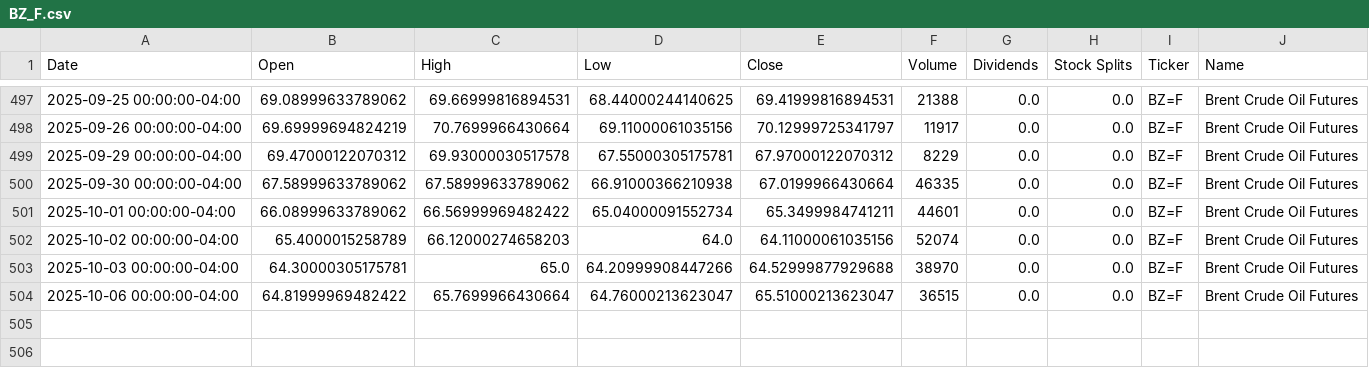
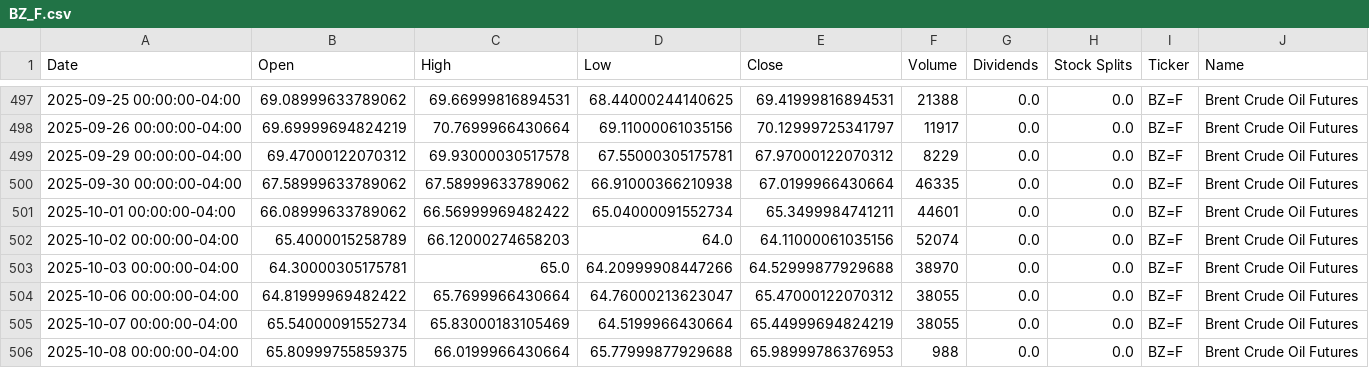
Before and after one commit to dylanmcd0/energy-analysis, a CSV file: data/financial/yfinance/BZ_F.csv, drawn as a sheet; only a part is shown, gaps mark what is left out.

```diff
--- a/data/financial/yfinance/BZ_F.csv
+++ b/data/financial/yfinance/BZ_F.csv
@@ -503,2 +503,4 @@ Date,Open,High,Low,Close,Volume,Dividends,Stock Splits,Ticker,Name
 2025-10-03 00:00:00-04:00,64.30000305175781,65.0,64.20999908447266,64.52999877929688,38970,0.0,0.0,BZ=F,Brent Crude Oil Futures
-2025-10-06 00:00:00-04:00,64.81999969482422,65.7699966430664,64.76000213623047,65.51000213623047,36515,0.0,0.0,BZ=F,Brent Crude Oil Futures
+2025-10-06 00:00:00-04:00,64.81999969482422,65.7699966430664,64.76000213623047,65.47000122070312,38055,0.0,0.0,BZ=F,Brent Crude Oil Futures
+2025-10-07 00:00:00-04:00,65.54000091552734,65.83000183105469,64.5199966430664,65.44999694824219,38055,0.0,0.0,BZ=F,Brent Crude Oil Futures
+2025-10-08 00:00:00-04:00,65.80999755859375,66.0199966430664,65.77999877929688,65.98999786376953,988,0.0,0.0,BZ=F,Brent Crude Oil Futures
```
Also changed, not shown: data/financial/yfinance/CL_F.csv, data/financial/yfinance/HO_F.csv, 18 other files.
